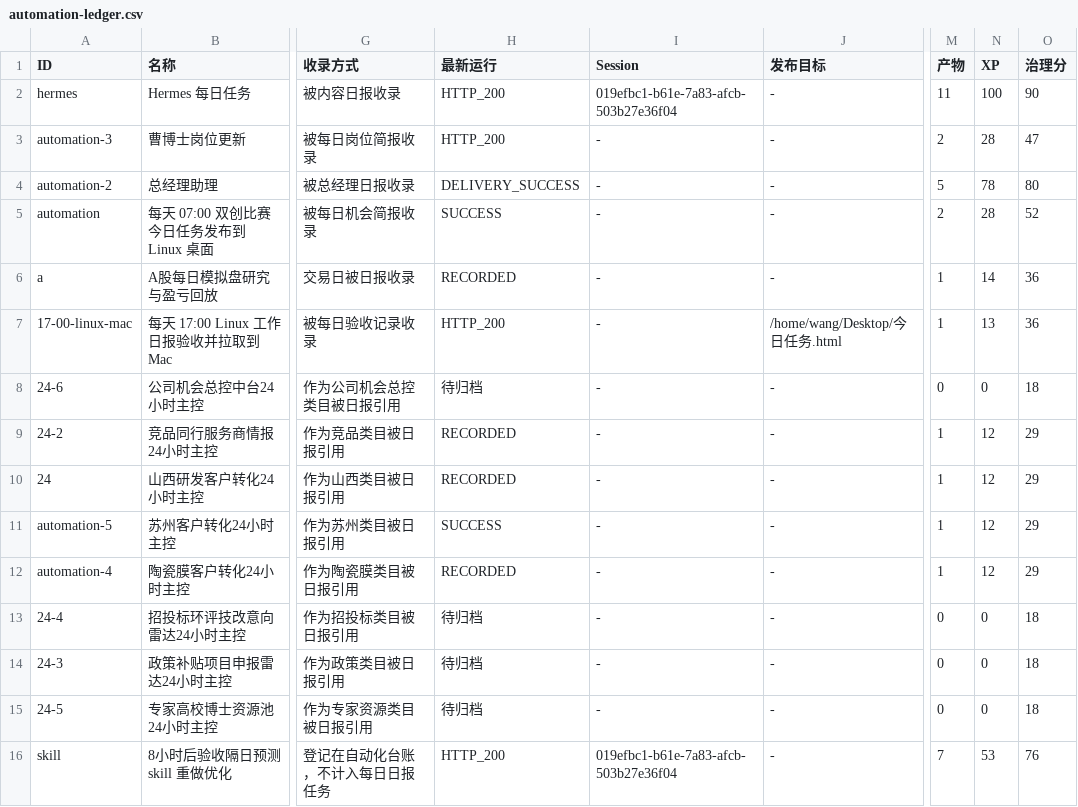
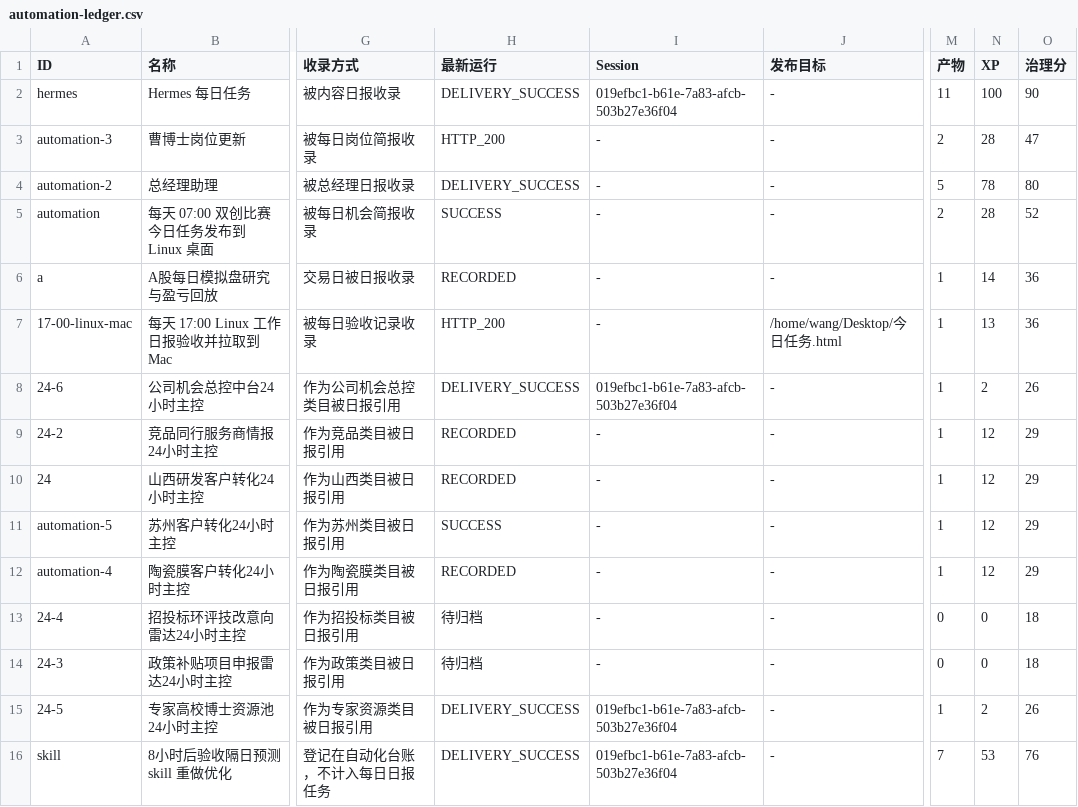
Before and after one commit to schovayang-creator/automation-command-center, a CSV file: data/tables/automation-ledger.csv, drawn as a sheet; only a part is shown, gaps mark what is left out; the diff names each change by its address in the sheet, - before the commit and + after, or states it on an @@ line.

```diff
--- a/data/tables/automation-ledger.csv
+++ b/data/tables/automation-ledger.csv
-H2 (最新运行): HTTP_200
+H2 (最新运行): DELIVERY_SUCCESS
-H8 (最新运行): 待归档
+H8 (最新运行): DELIVERY_SUCCESS
-I8 (Session): -
+I8 (Session): 019efbc1-b61e-7a83-afcb-503b27e36f04
-M8 (产物): 0
+M8 (产物): 1
-N8 (XP): 0
+N8 (XP): 2
-O8 (治理分): 18
+O8 (治理分): 26
-H15 (最新运行): 待归档
+H15 (最新运行): DELIVERY_SUCCESS
-I15 (Session): -
+I15 (Session): 019efbc1-b61e-7a83-afcb-503b27e36f04
-M15 (产物): 0
+M15 (产物): 1
-N15 (XP): 0
+N15 (XP): 2
-O15 (治理分): 18
+O15 (治理分): 26
-H16 (最新运行): HTTP_200
+H16 (最新运行): DELIVERY_SUCCESS
```
Also changed, not shown: data/tables/system-summary.csv, data/tables/track-ledger.csv, 20 other files.
